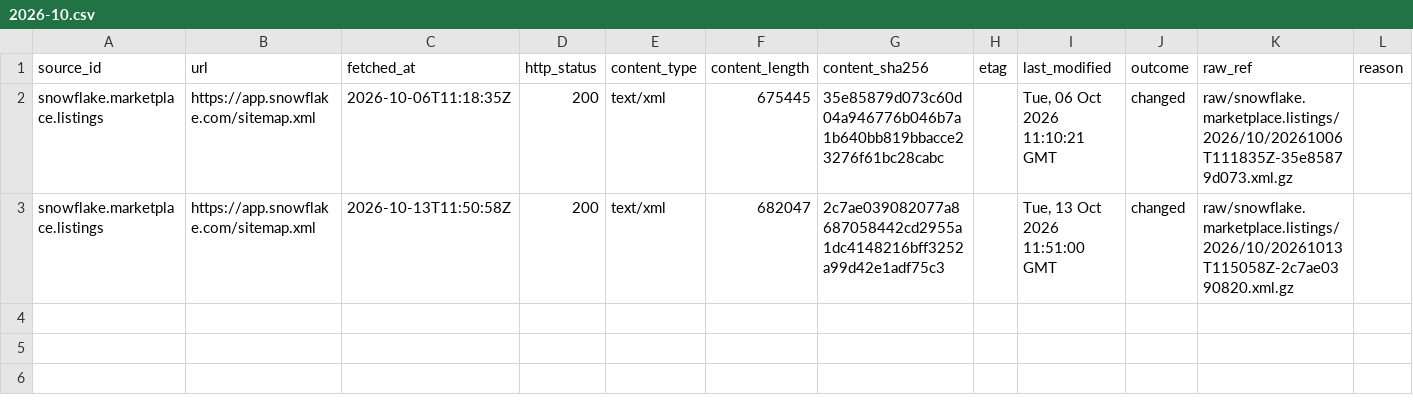
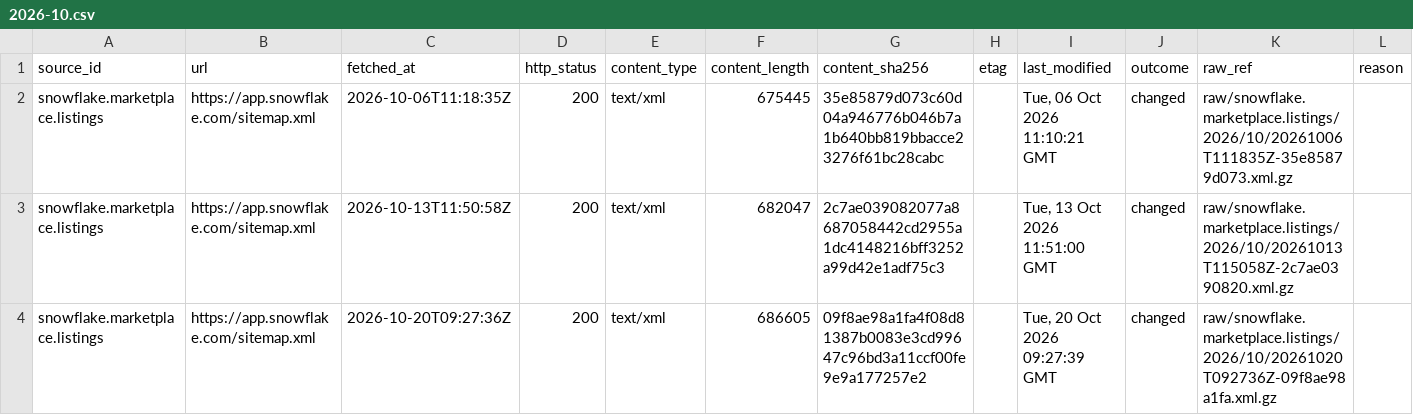
Before and after one commit to q3dresearch/wss-snowflake-marketplace, a CSV file: manifest/snowflake.marketplace.listings/2026-10.csv, drawn as a sheet; only a part is shown; rows hold the shown columns only; the diff names each change by its address in the sheet, - before the commit and + after, or states it on an @@ line.

```diff
--- a/manifest/snowflake.marketplace.listings/2026-10.csv
+++ b/manifest/snowflake.marketplace.listings/2026-10.csv
+row 4: snowflake.marketplace.listings | https://app.snowflake.com/sitemap.xml | 2026-10-20T09:27:36Z | 200 | text/xml | 686605 | 09f8ae98a1fa4f08d81387b0083e3cd99647c96bd3a11ccf00fe9e9a177257e2 |  | Tue, 20 Oct 2026 09:27:39 GMT | changed | raw/snowflake.marketplace.listings/2026/10/20261020T092736Z-09f8ae98a1fa.xml.gz
```
Also changed, not shown: 5 other files.
